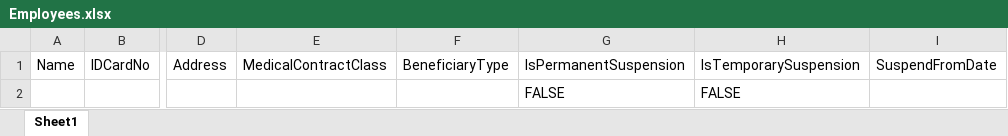
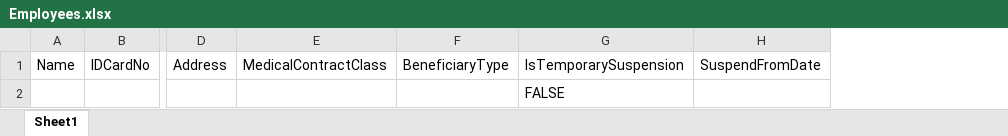
Before and after one commit to Amiraabdou/DirectCompanies, an Excel workbook: DirectCompanies/wwwroot/Import/Employees.xlsx, sheet Sheet1, drawn as a sheet; only a part is shown, gaps mark what is left out; values as stored, in another font and other column widths than the file's, no borders; the diff names each change by its address in the sheet, - before the commit and + after, or states it on an @@ line.

```diff
--- a/DirectCompanies/wwwroot/Import/Employees.xlsx (sheet Sheet1)
+++ b/DirectCompanies/wwwroot/Import/Employees.xlsx (sheet Sheet1)
-column G, rows 1-2: IsPermanentSuspension | FALSE
```
Also changed, not shown: 28 other files.
